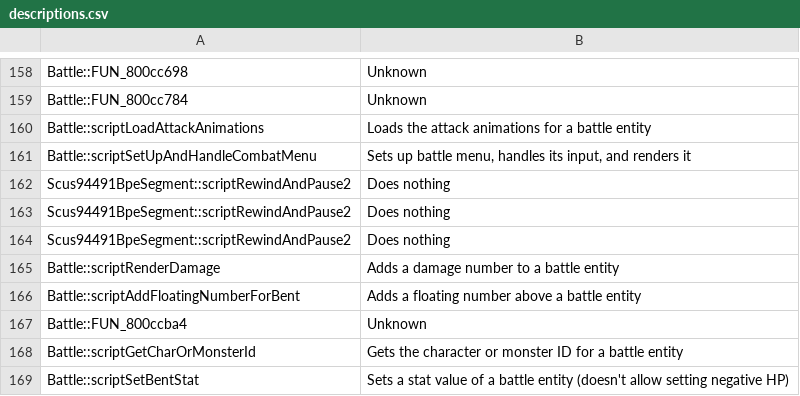
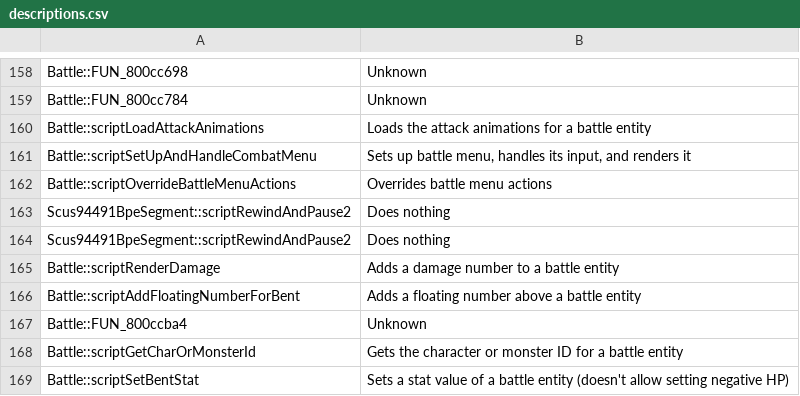
Before and after one commit to avionanx/tlot, a CSV file: patches/meta/descriptions.csv, drawn as a sheet; only a part is shown, gaps mark what is left out; removed rows and columns are numbered as before the commit, all else as after; the diff names each change by its address in the sheet, - before the commit and + after, or states it on an @@ line.

```diff
--- a/patches/meta/descriptions.csv
+++ b/patches/meta/descriptions.csv
-row 162: Scus94491BpeSegment::scriptRewindAndPause2 | Does nothing
+row 162: Battle::scriptOverrideBattleMenuActions | Overrides battle menu actions
```
Also changed, not shown: patches/meta/params.csv, patches/scripts.csv, 19 other files.
